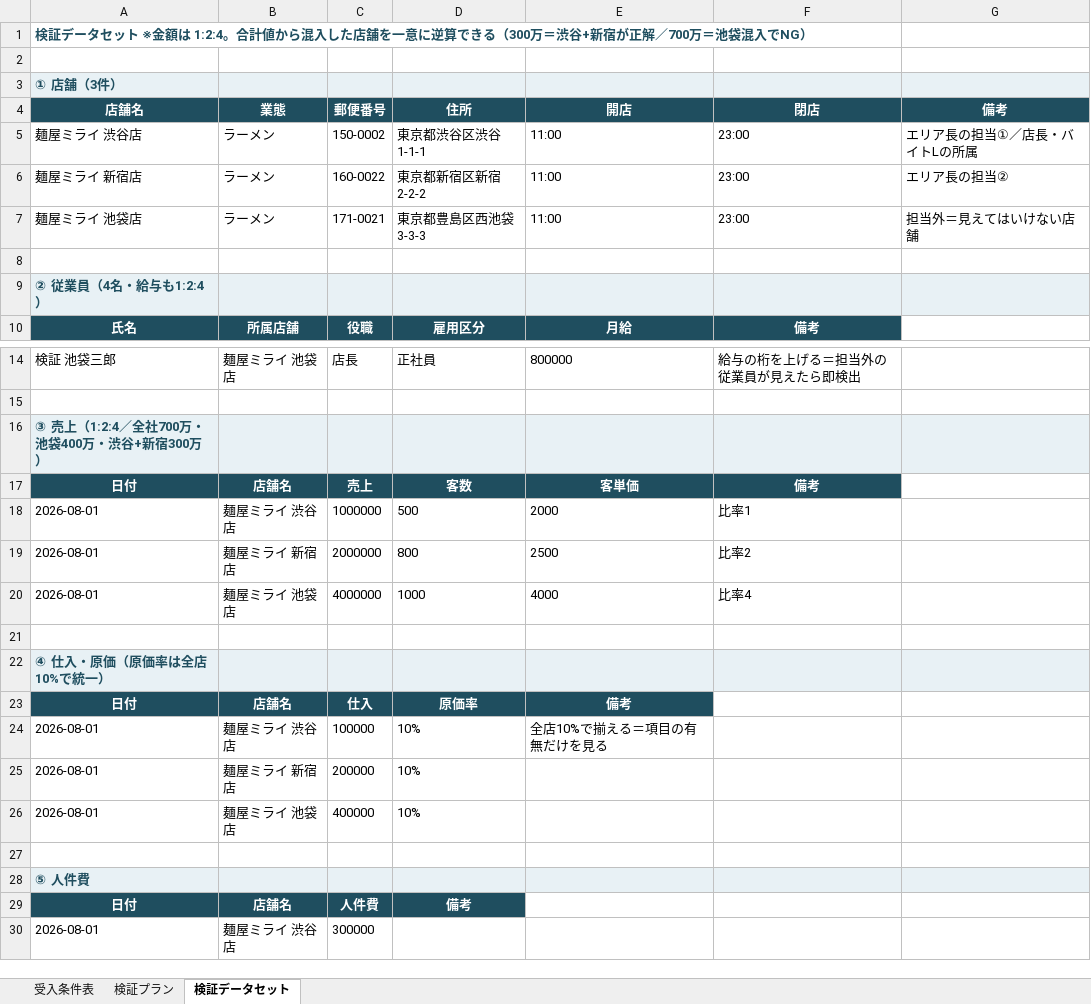
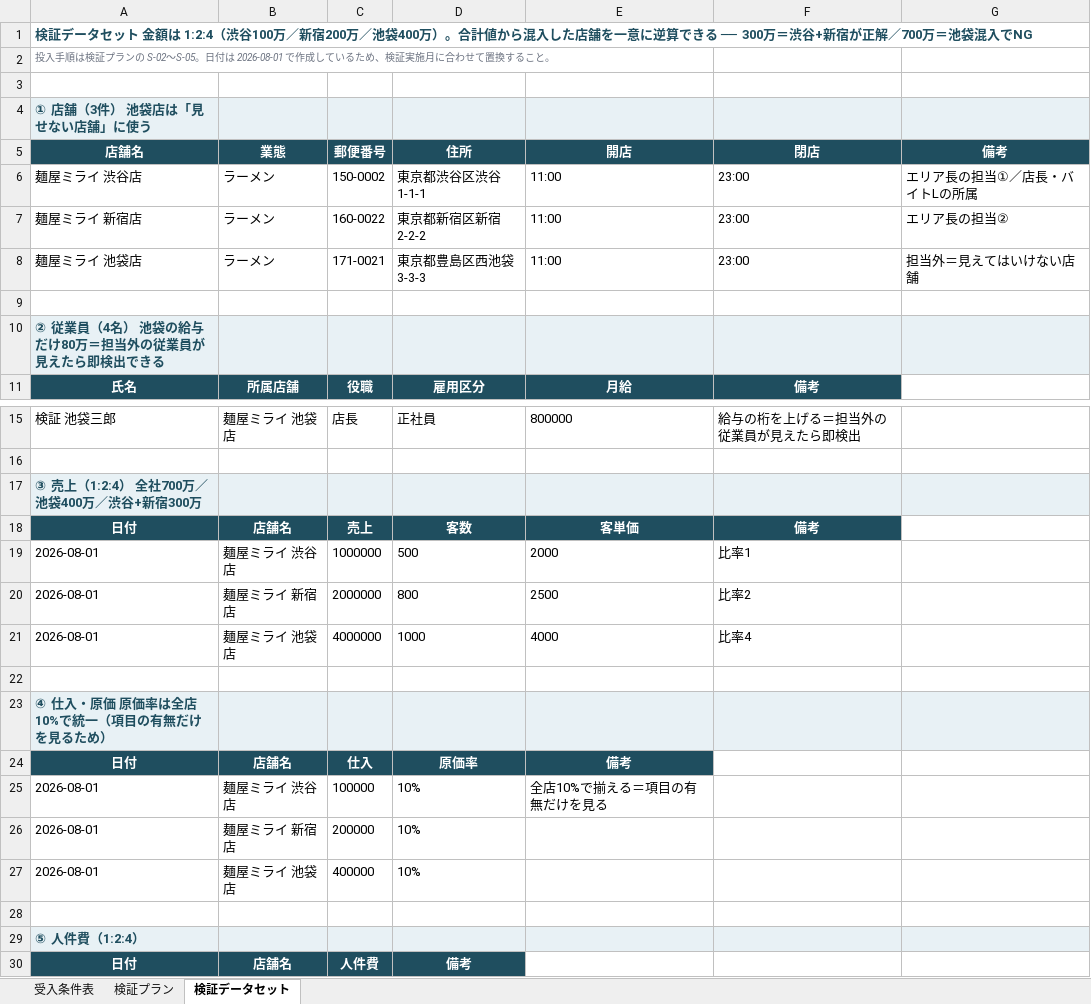
Before and after one commit to suguru789987/rakmy-permission-mock, an Excel workbook: 20260804_権限設定_検証資料.xlsx, sheet 検証データセット, drawn as a sheet; only a part is shown, gaps mark what is left out; the shorter side is filled out with more unchanged rows; values as stored, in another font and other column widths than the file's, no borders; addresses are those after the commit; the diff covers the shown part only; the diff names each change by its address in the sheet, - before the commit and + after, or states it on an @@ line.

```diff
--- a/20260804_権限設定_検証資料.xlsx (sheet 検証データセット)
+++ b/20260804_権限設定_検証資料.xlsx (sheet 検証データセット)
-A1 (店舗名): …セット ※金額は 1:2:4。合計値から混入した店舗を一意に逆算できる（300万＝渋谷+新宿が正解／700万＝池袋混入でNG）
+A1 (店舗名): …セット 金額は 1:2:4（渋谷100万／新宿200万／池袋400万）。合計値から混入した店舗を一意に逆算できる ── 300万＝渋谷+新宿が正解／700万＝池袋混入でNG
+row 2: 投入手順は検証プランの S-02〜S-05。日付は 2026-08-01 で作成しているため、検証実施月に合わせて置換すること。
-A4 (店舗名): ① 店舗（3件）
+A4 (店舗名): ① 店舗（3件） 池袋店は「見せない店舗」に使う
-A10 (店舗名): ② 従業員（4名・給与も1:2:4）
+A10 (店舗名): ② 従業員（4名） 池袋の給与だけ80万＝担当外の従業員が見えたら即検出できる
-A17 (店舗名): ③ 売上（1:2:4／全社700万・池袋400万・渋谷+新宿300万）
+A17 (店舗名): ③ 売上（1:2:4） 全社700万／池袋400万／渋谷+新宿300万
-A23 (店舗名): ④ 仕入・原価（原価率は全店10%で統一）
+A23 (店舗名): ④ 仕入・原価 原価率は全店10%で統一（項目の有無だけを見るため）
-A29 (店舗名): ⑤ 人件費
+A29 (店舗名): ⑤ 人件費（1:2:4）
```
Also changed, not shown: 3 edited cells elsewhere in this sheet, sheet 受入条件表, sheet 検証プラン.
